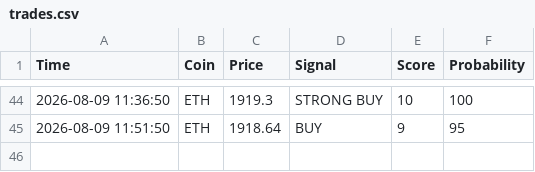
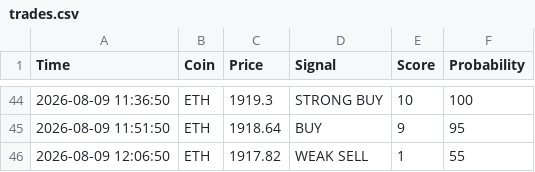
Before and after one commit to CodeForgeXX/Quanttrader, a CSV file: QuantTrader/data/trades.csv, drawn as a sheet; only a part is shown, gaps mark what is left out; the diff names each change by its address in the sheet, - before the commit and + after, or states it on an @@ line.

Commit message:
سیگنال جدید: ETH WEAK SELL

```diff
--- a/QuantTrader/data/trades.csv
+++ b/QuantTrader/data/trades.csv
+row 46: 2026-08-09 12:06:50 | ETH | 1917.82 | WEAK SELL | 1 | 55
```
